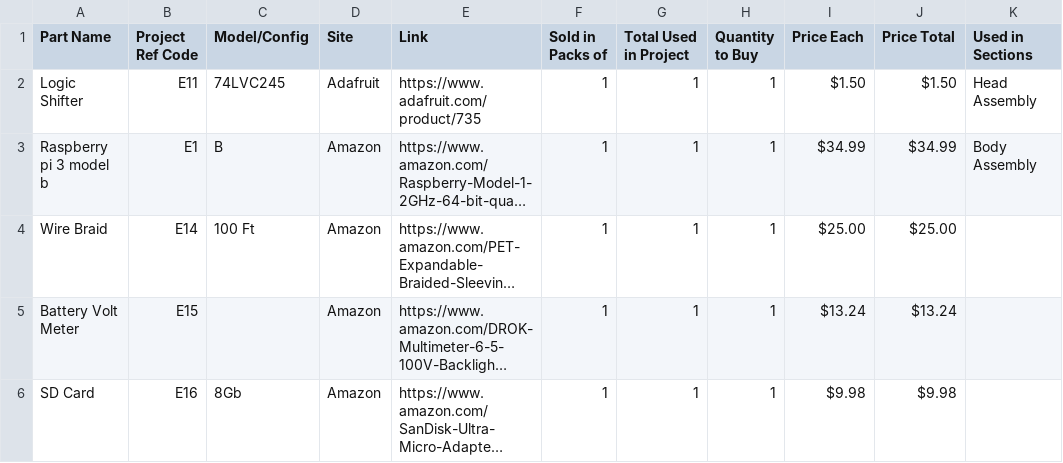
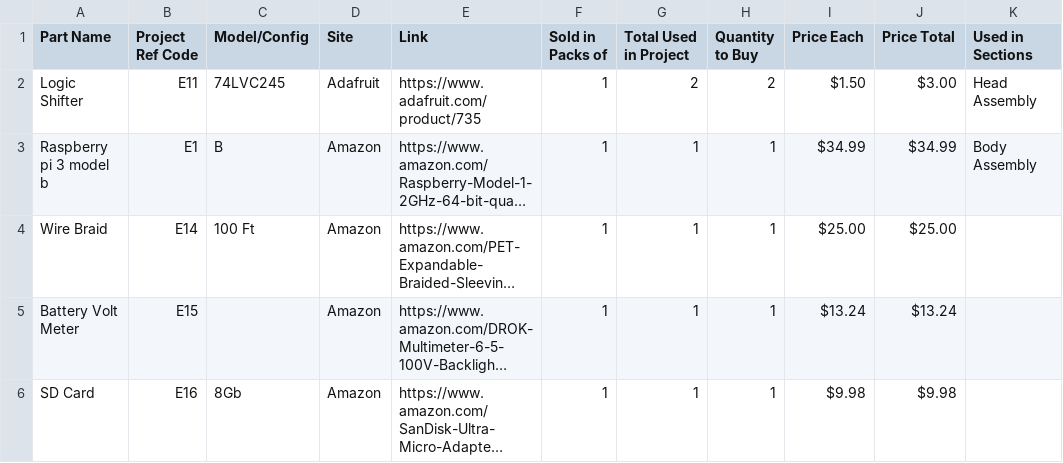
Before and after one commit to nasa-jpl/open-source-rover, a CSV file: master_parts_list.csv, drawn as a sheet; only a part is shown; long unchanged cells end in …; the diff covers the shown part only; the diff names each change by its address in the sheet, - before the commit and + after, or states it on an @@ line.

```diff
--- a/master_parts_list.csv
+++ b/master_parts_list.csv
-G2 (Total Used in Project): 1
+G2 (Total Used in Project): 2
-H2 (Quantity to Buy): 1
+H2 (Quantity to Buy): 2
-J2 (Price Total): $1.50
+J2 (Price Total): $3.00
```
Also changed, not shown: 24 edited cells elsewhere in this file, parts_list_reference.csv, 3 other files.
